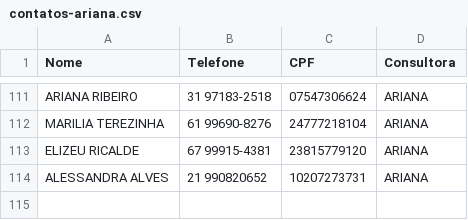
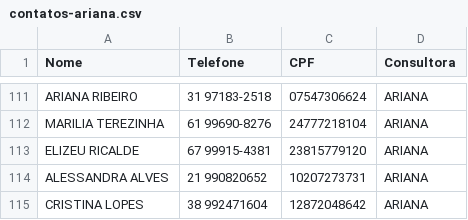
Before and after one commit to sousas2ds/Contatos, a CSV file: contatos-ariana.csv, drawn as a sheet; only a part is shown, gaps mark what is left out; the diff names each change by its address in the sheet, - before the commit and + after, or states it on an @@ line.

Commit message:
Atualizando contatos-ariana.csv

```diff
--- a/contatos-ariana.csv
+++ b/contatos-ariana.csv
+row 115: CRISTINA LOPES | 38 992471604 | 12872048642 | ARIANA
```
